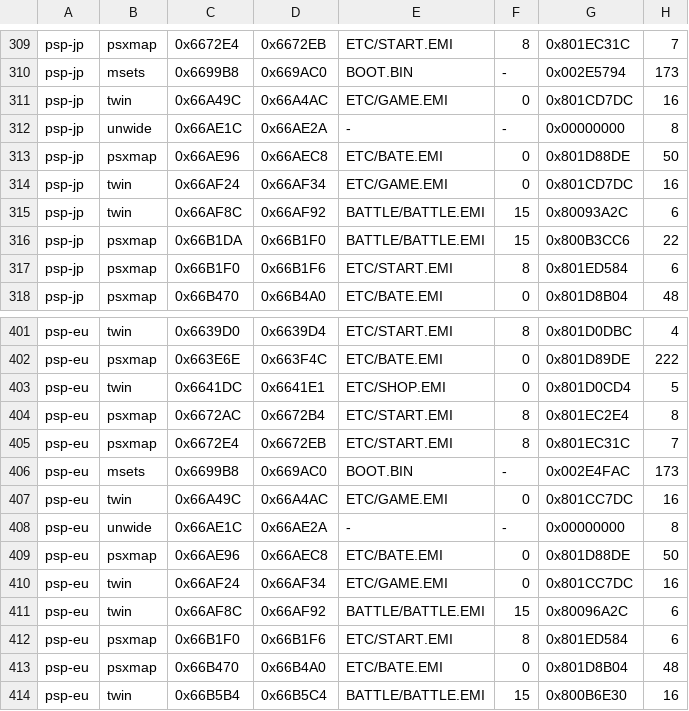
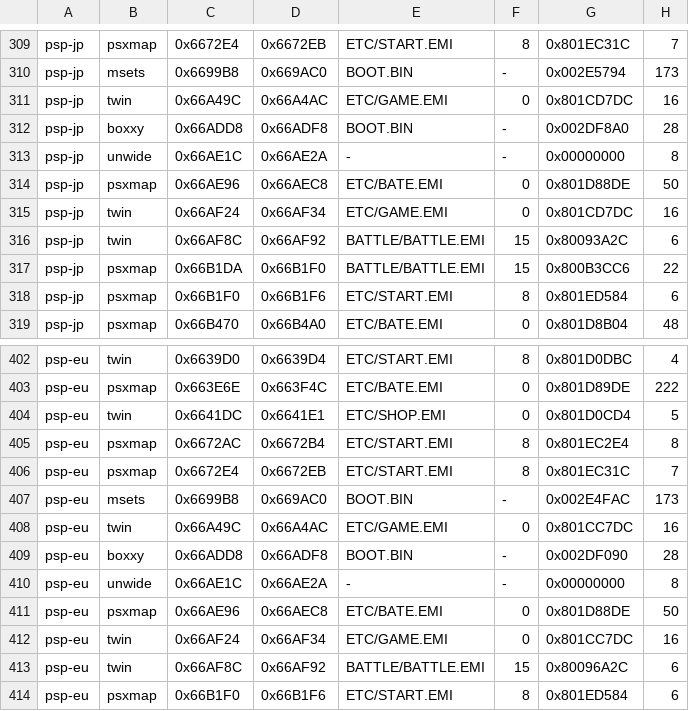
Before and after one commit to kerokline/BreathOfFire3PCPort, a TSV file: recipes/exe-psp.tsv, drawn as a sheet; only a part is shown, gaps mark what is left out; the shorter side is filled out with more unchanged rows; the diff names each change by its address in the sheet, - before the commit and + after, or states it on an @@ line.

```diff
--- a/recipes/exe-psp.tsv
+++ b/recipes/exe-psp.tsv
+row 312: psp-jp | boxxy | 0x66ADD8 | 0x66ADF8 | BOOT.BIN | - | 0x002DF8A0 | 28
+row 409: psp-eu | boxxy | 0x66ADD8 | 0x66ADF8 | BOOT.BIN | - | 0x002DF090 | 28
```
Also changed, not shown: recipes/exe-gaps.tsv, 2 other files.
